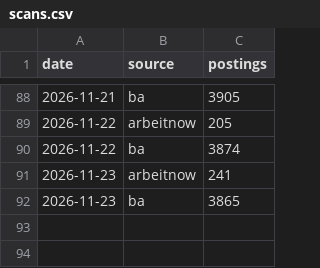
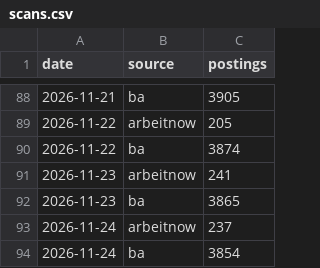
Before and after one commit to morty1338/werkstudent-radar, a CSV file: data/history/scans.csv, drawn as a sheet; only a part is shown, gaps mark what is left out.

```diff
--- a/data/history/scans.csv
+++ b/data/history/scans.csv
@@ -92 +92,3 @@ date,source,postings
 2026-11-23,ba,3865
+2026-11-24,arbeitnow,237
+2026-11-24,ba,3854
```
Also changed, not shown: data/history/llm_runs.csv, data/history/online.csv, 45 other files.
